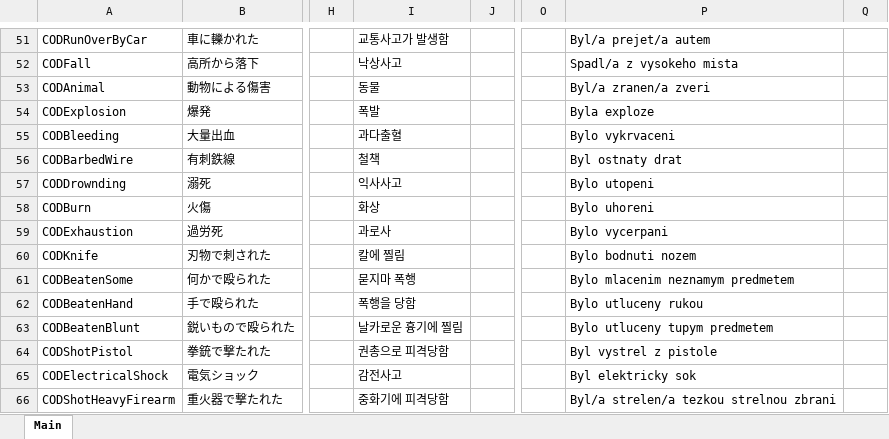
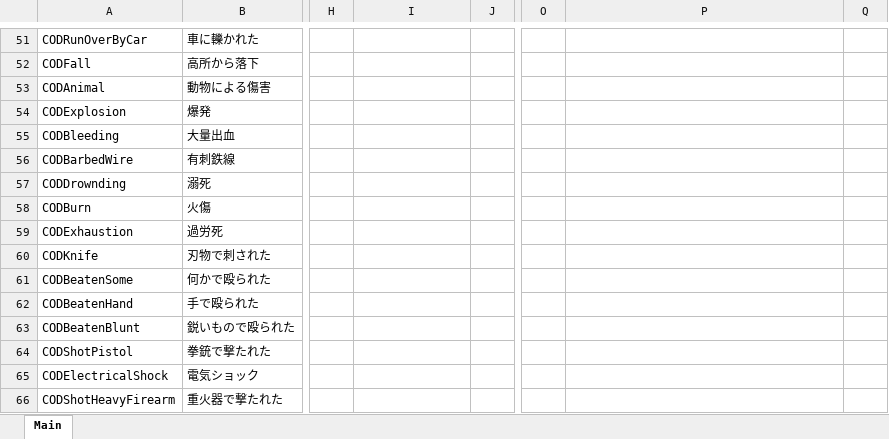
Before and after one commit to DekoKiyo/DekoKiyoPlugins, an Excel workbook: ja/Backup.xlsx, sheet Main, drawn as a sheet; only a part is shown, gaps mark what is left out; values as stored, in another font and other column widths than the file's, no borders; the diff covers the shown part only; the diff names each change by its address in the sheet, - before the commit and + after, or states it on an @@ line.

```diff
--- a/ja/Backup.xlsx (sheet Main)
+++ b/ja/Backup.xlsx (sheet Main)
-I51: 교통사고가 발생함
+I51: (empty)
-P51: Byl/a prejet/a autem
+P51: (empty)
-I52: 낙상사고
+I52: (empty)
-P52: Spadl/a z vysokeho mista
+P52: (empty)
-I53: 동물
+I53: (empty)
-P53: Byl/a zranen/a zveri
+P53: (empty)
-I54: 폭발
+I54: (empty)
-P54: Byla exploze
+P54: (empty)
-I55: 과다출혈
+I55: (empty)
-P55: Bylo vykrvaceni
+P55: (empty)
-I56: 철책
+I56: (empty)
-P56: Byl ostnaty drat
+P56: (empty)
-I57: 익사사고
+I57: (empty)
-P57: Bylo utopeni
+P57: (empty)
-I58: 화상
+I58: (empty)
-P58: Bylo uhoreni
+P58: (empty)
-I59: 과로사
+I59: (empty)
-P59: Bylo vycerpani
+P59: (empty)
-I60: 칼에 찔림
+I60: (empty)
-P60: Bylo bodnuti nozem
+P60: (empty)
-I61: 묻지마 폭행
+I61: (empty)
-P61: Bylo mlacenim neznamym predmetem
+P61: (empty)
-I62: 폭행을 당함
+I62: (empty)
-P62: Bylo utluceny rukou
+P62: (empty)
-I63: 날카로운 흉기에 찔림
+I63: (empty)
-P63: Bylo utluceny tupym predmetem
+P63: (empty)
-I64: 권총으로 피격당함
+I64: (empty)
-P64: Byl vystrel z pistole
+P64: (empty)
-I65: 감전사고
+I65: (empty)
-P65: Byl elektricky sok
+P65: (empty)
-I66: 중화기에 피격당함
+I66: (empty)
-P66: Byl/a strelen/a tezkou strelnou zbrani
+P66: (empty)
```
Also changed, not shown: 67 edited cells elsewhere in this sheet.
